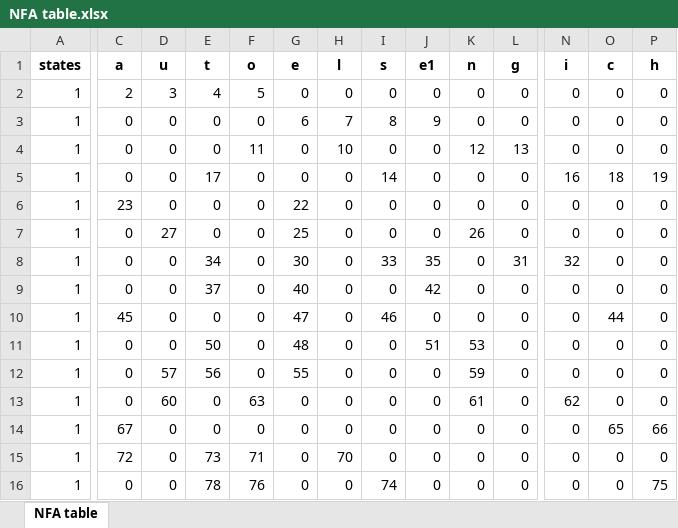
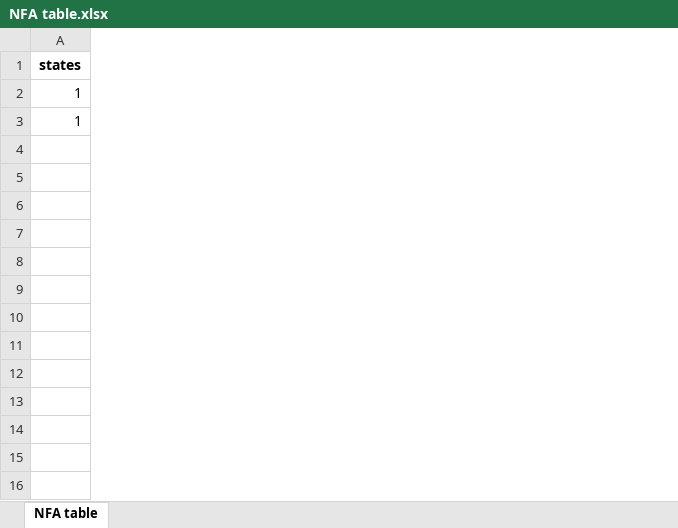
Before and after one commit to PhilipSanM/AI_L0v3rs, an Excel workbook: AI_Eng/Theory of computation/Concepts of Automata theory/Word Search NFA/NFA table.xlsx, sheet NFA table, drawn as a sheet; only a part is shown, gaps mark what is left out; values as stored, in another font and other column widths than the file's, no borders; removed rows and columns are numbered as before the commit, all else as after; rows hold the shown columns only; the diff covers the shown part only; the diff names each change by its address in the sheet, - before the commit and + after, or states it on an @@ line.

```diff
--- a/AI_Eng/Theory of computation/Concepts of Automata theory/Word Search NFA/NFA table.xlsx (sheet NFA table)
+++ b/AI_Eng/Theory of computation/Concepts of Automata theory/Word Search NFA/NFA table.xlsx (sheet NFA table)
-column C (a), row 3: 0; row 6: 23
-column D (u), row 3: 0; row 6: 0
-column E (t), row 3: 0; row 6: 0
-column F (o), row 3: 0; row 6: 0
-column G (e), row 3: 6; row 6: 22
-column H (l), row 3: 7; row 6: 0
-column I (s), row 3: 8; row 6: 0
-column J (e1), row 3: 9; row 6: 0
-column K (n), row 3: 0; row 6: 0
-column L (g), row 3: 0; row 6: 0
-column N (i), row 3: 0; row 6: 0
-column O (c), row 3: 0; row 6: 0
-column P (h), row 3: 0; row 6: 0
-row 2: 1 | 2 | 3 | 4 | 5 | 0 | 0 | 0 | 0 | 0 | 0 | 0 | 0 | 0
-row 4: 1 | 0 | 0 | 0 | 11 | 0 | 10 | 0 | 0 | 12 | 13 | 0 | 0 | 0
-row 5: 1 | 0 | 0 | 17 | 0 | 0 | 0 | 14 | 0 | 0 | 0 | 16 | 18 | 19
-row 7: 1 | 0 | 27 | 0 | 0 | 25 | 0 | 0 | 0 | 26 | 0 | 0 | 0 | 0
-row 8: 1 | 0 | 0 | 34 | 0 | 30 | 0 | 33 | 35 | 0 | 31 | 32 | 0 | 0
-row 9: 1 | 0 | 0 | 37 | 0 | 40 | 0 | 0 | 42 | 0 | 0 | 0 | 0 | 0
-row 10: 1 | 45 | 0 | 0 | 0 | 47 | 0 | 46 | 0 | 0 | 0 | 0 | 44 | 0
-row 11: 1 | 0 | 0 | 50 | 0 | 48 | 0 | 0 | 51 | 53 | 0 | 0 | 0 | 0
-row 12: 1 | 0 | 57 | 56 | 0 | 55 | 0 | 0 | 0 | 59 | 0 | 0 | 0 | 0
-row 13: 1 | 0 | 60 | 0 | 63 | 0 | 0 | 0 | 0 | 61 | 0 | 62 | 0 | 0
-row 14: 1 | 67 | 0 | 0 | 0 | 0 | 0 | 0 | 0 | 0 | 0 | 0 | 65 | 66
-row 15: 1 | 72 | 0 | 73 | 71 | 0 | 70 | 0 | 0 | 0 | 0 | 0 | 0 | 0
-row 16: 1 | 0 | 0 | 78 | 76 | 0 | 0 | 74 | 0 | 0 | 0 | 0 | 0 | 75
```
Also changed, not shown: 18 removed rows, 2 added columns, 16 removed columns and 6 edited cells elsewhere in this sheet, AI_Eng/Theory of computation/Concepts of Automata theory/Word Search NFA/DFA table.xlsx, 5 other files.
